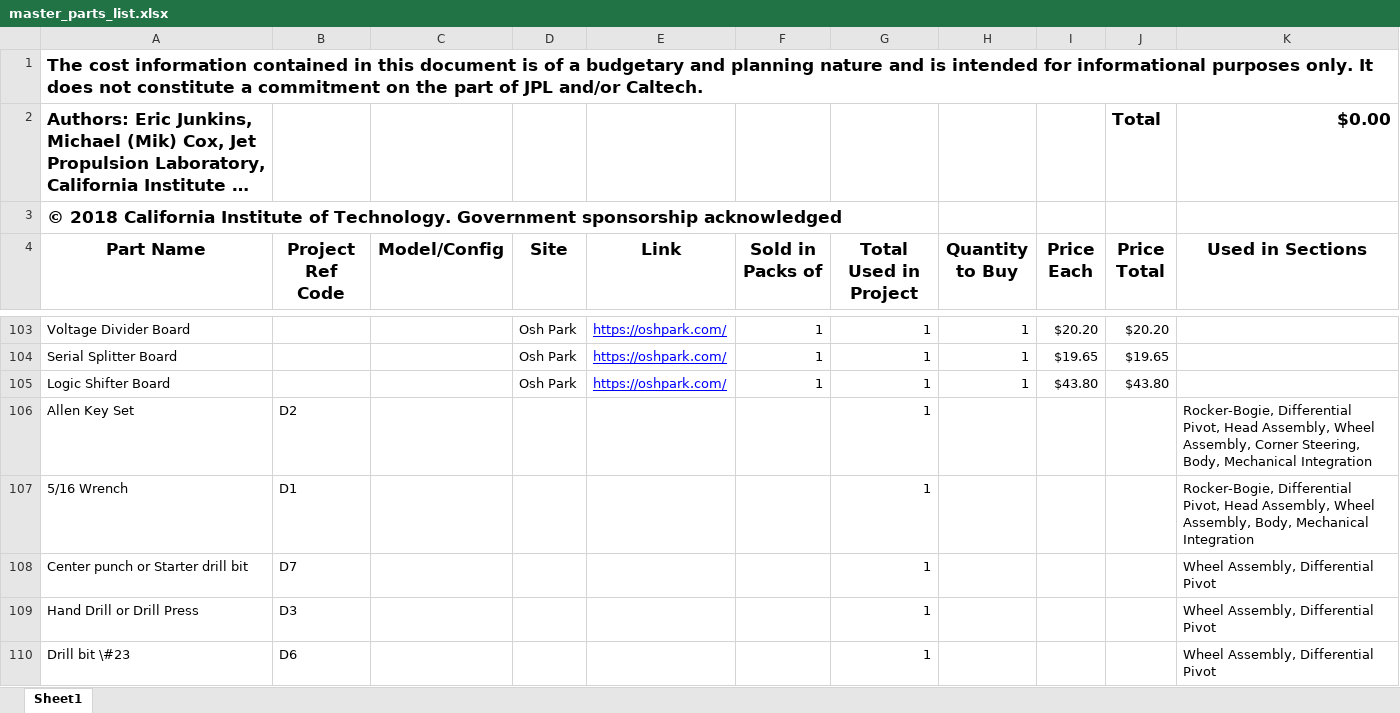
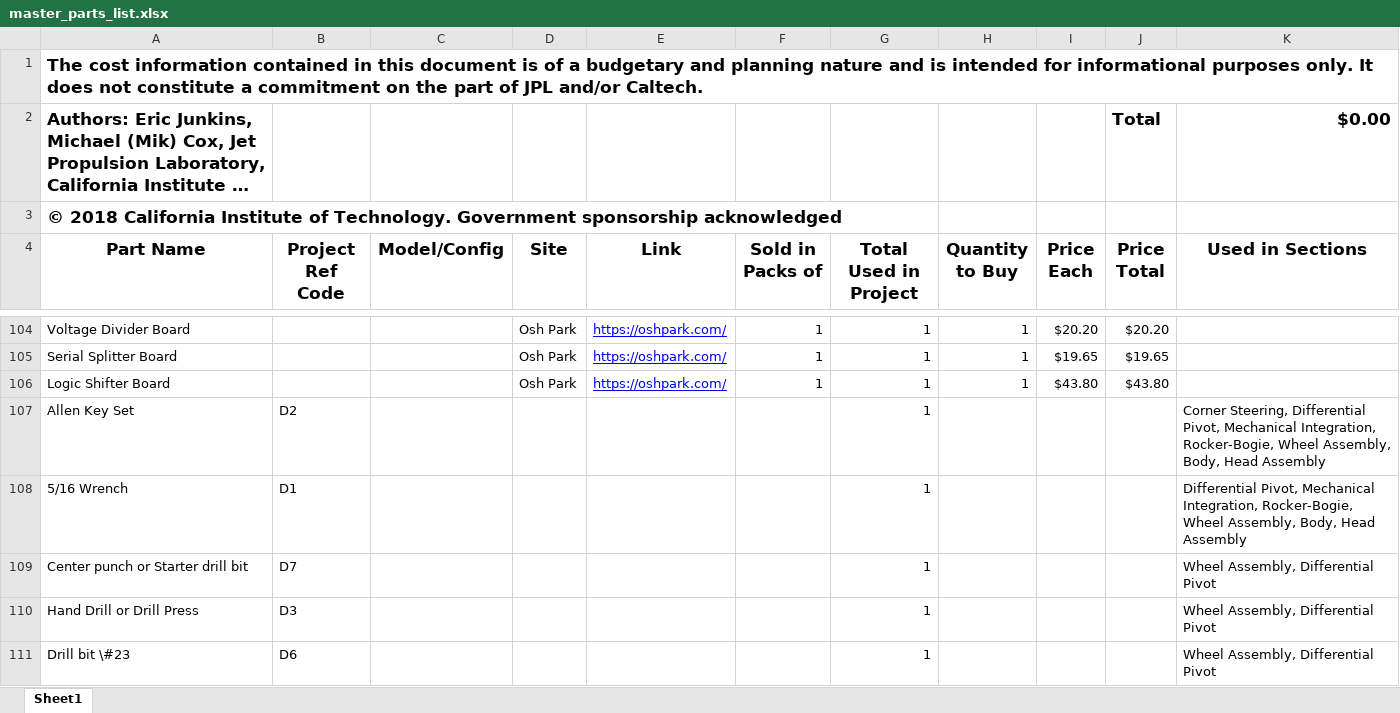
Before and after one commit to nasa-jpl/open-source-rover, an Excel workbook: master_parts_list.xlsx, sheet Sheet1, drawn as a sheet; only a part is shown, gaps mark what is left out; long unchanged cells end in …; values as stored, in another font and other column widths than the file's, no borders; addresses are those after the commit; the diff covers the shown part only; the diff names each change by its address in the sheet, - before the commit and + after, or states it on an @@ line.

Commit message:
updating corner steering to use the new shaft clamp, motor, motor mount, etc

```diff
--- a/master_parts_list.xlsx (sheet Sheet1)
+++ b/master_parts_list.xlsx (sheet Sheet1)
-K107 (Used in Sections): Rocker-Bogie, Differential Pivot, Head Assembly, Wheel Assembly, Corner Steering, Body, Mechanical Integration
+K107 (Used in Sections): Corner Steering, Differential Pivot, Mechanical Integration, Rocker-Bogie, Wheel Assembly, Body, Head Assembly
-K108 (Used in Sections): Rocker-Bogie, Differential Pivot, Head Assembly, Wheel Assembly, Body, Mechanical Integration
+K108 (Used in Sections): Differential Pivot, Mechanical Integration, Rocker-Bogie, Wheel Assembly, Body, Head Assembly
```
Also changed, not shown: 1 added row and 8 edited cells elsewhere in this sheet, 10 other files.
